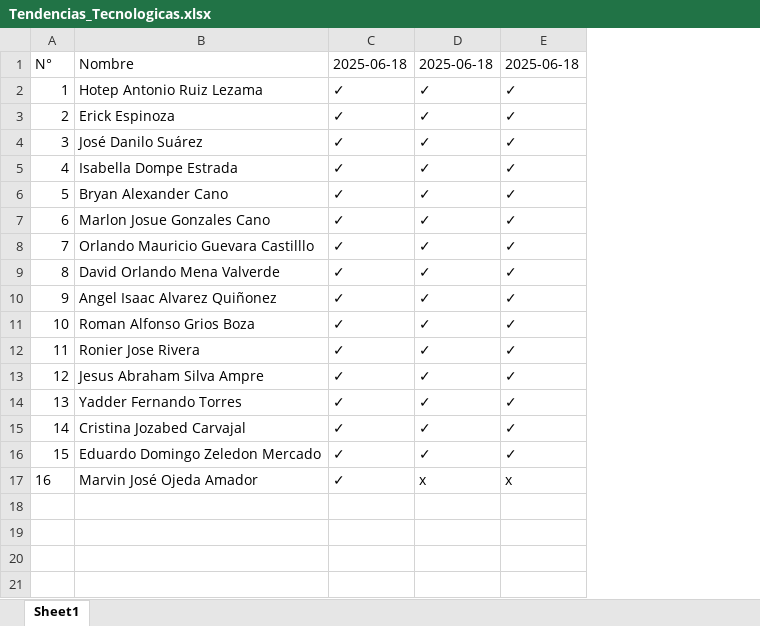
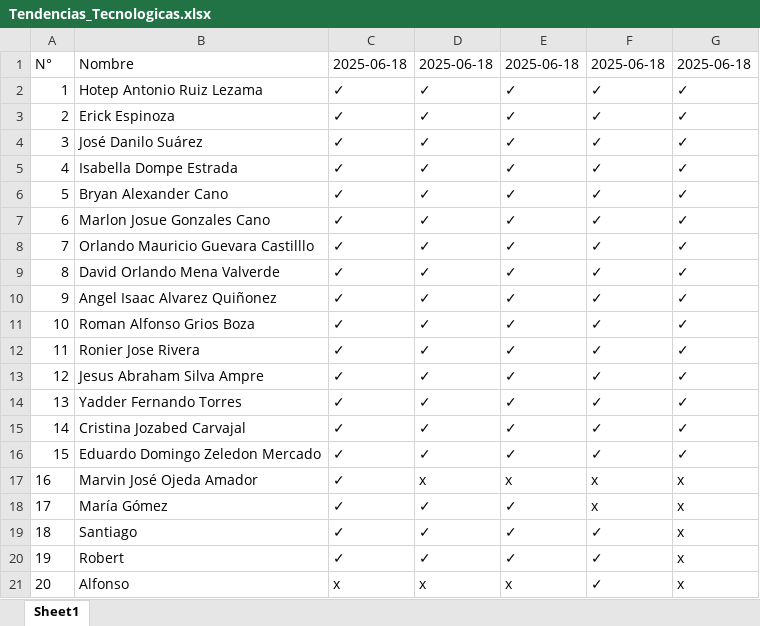
Before and after one commit to DMv18/AsistOCR, an Excel workbook: IA/asistencias/Tendencias_Tecnologicas.xlsx, sheet Sheet1, drawn as a sheet; values as stored, in another font and other column widths than the file's, no borders; the diff names each change by its address in the sheet, - before the commit and + after, or states it on an @@ line.

```diff
--- a/IA/asistencias/Tendencias_Tecnologicas.xlsx (sheet Sheet1)
+++ b/IA/asistencias/Tendencias_Tecnologicas.xlsx (sheet Sheet1)
+column F, rows 1-17: 2025-06-18 | ✓ | ✓ | ✓ | ✓ | ✓ | ✓ | ✓ | ✓ | ✓ | ✓ | ✓ | ✓ | ✓ | ✓ | ✓ | x
+column G, rows 1-17: 2025-06-18 | ✓ | ✓ | ✓ | ✓ | ✓ | ✓ | ✓ | ✓ | ✓ | ✓ | ✓ | ✓ | ✓ | ✓ | ✓ | x
+row 18: 17 | María Gómez | ✓ | ✓ | ✓ | x | x
+row 19: 18 | Santiago | ✓ | ✓ | ✓ | ✓ | x
+row 20: 19 | Robert | ✓ | ✓ | ✓ | ✓ | x
+row 21: 20 | Alfonso | x | x | x | ✓ | x
```
Also changed, not shown: IA/filas/resultados_filas.xlsx, 23 other files.
